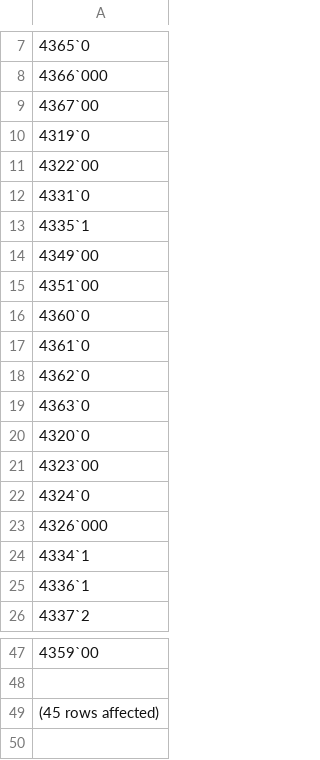
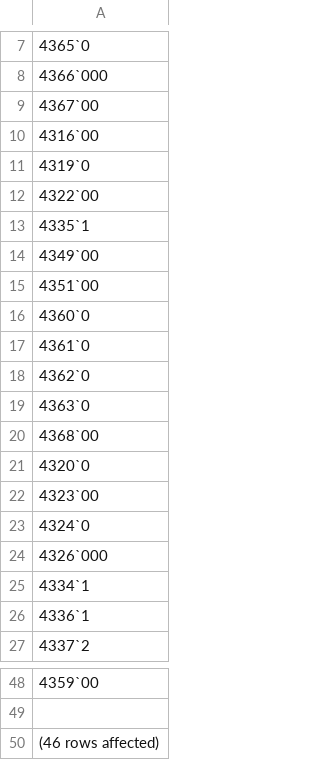
Before and after one commit to adacaleb/shophawk, a CSV file: app/assets/csv/yearlyUserValues.csv, drawn as a sheet; only a part is shown, gaps mark what is left out; removed rows and columns are numbered as before the commit, all else as after; the diff names each change by its address in the sheet, - before the commit and + after, or states it on an @@ line.

```diff
--- a/app/assets/csv/yearlyUserValues.csv
+++ b/app/assets/csv/yearlyUserValues.csv
+row 10: 4316`00
-row 12: 4331`0
+row 20: 4368`00
-A50: (45 rows affected)
+A50: (46 rows affected)
```
Also changed, not shown: app/assets/csv/tempmat.csv, app/assets/csv/yearlyMat.csv, 7 other files.
